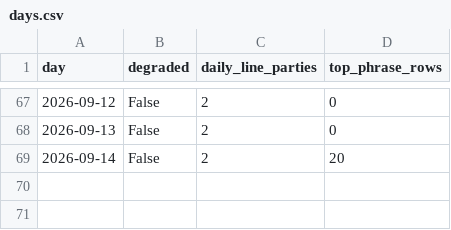
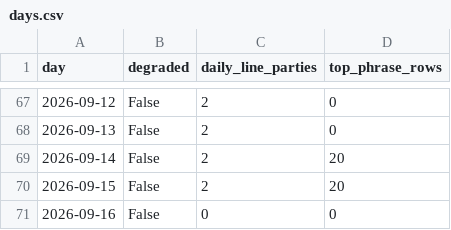
Before and after one commit to mlawsonking/onscript, a CSV file: site/public/api/v1/days.csv, drawn as a sheet; only a part is shown, gaps mark what is left out.

```diff
--- a/site/public/api/v1/days.csv
+++ b/site/public/api/v1/days.csv
@@ -69 +69,3 @@ day,degraded,daily_line_parties,top_phrase_rows
 2026-09-14,False,2,20
+2026-09-15,False,2,20
+2026-09-16,False,0,0
```
Also changed, not shown: site/public/api/v1/exports/days.csv, site/public/api/v1/exports/phrases.csv, 45 other files.
